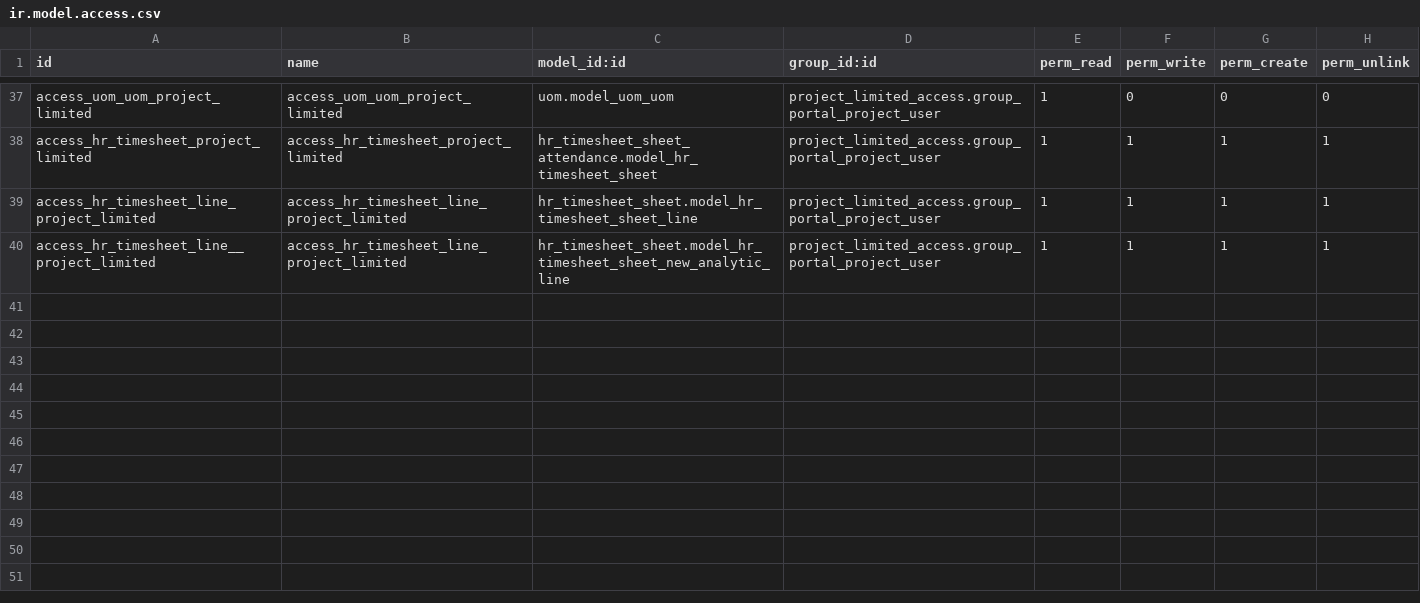
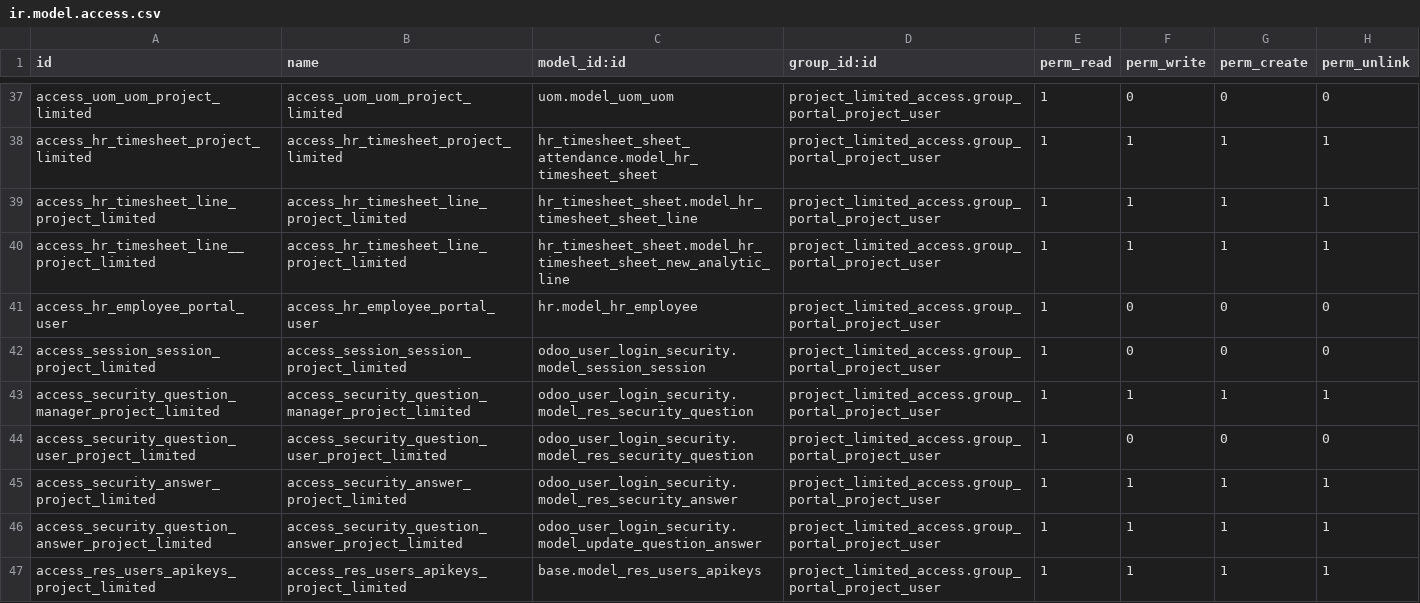
Before and after one commit to MovalAgroingenieria/general_clean, a CSV file: project_limited_access/security/ir.model.access.csv, drawn as a sheet; only a part is shown, gaps mark what is left out; the diff names each change by its address in the sheet, - before the commit and + after, or states it on an @@ line.

Commit message:
[UPD] project_limited_access: enhance user access control and security features.

```diff
--- a/project_limited_access/security/ir.model.access.csv
+++ b/project_limited_access/security/ir.model.access.csv
+row 41: access_hr_employee_portal_user | access_hr_employee_portal_user | hr.model_hr_employee | project_limited_access.group_portal_project_user | 1 | 0 | 0 | 0
+row 42: access_session_session_project_limited | access_session_session_project_limited | odoo_user_login_security.model_session_session | project_limited_access.group_portal_project_user | 1 | 0 | 0 | 0
+row 43: access_security_question_manager_project_limited | access_security_question_manager_project_limited | odoo_user_login_security.model_res_security_question | project_limited_access.group_portal_project_user | 1 | 1 | 1 | 1
+row 44: access_security_question_user_project_limited | access_security_question_user_project_limited | odoo_user_login_security.model_res_security_question | project_limited_access.group_portal_project_user | 1 | 0 | 0 | 0
+row 45: access_security_answer_project_limited | access_security_answer_project_limited | odoo_user_login_security.model_res_security_answer | project_limited_access.group_portal_project_user | 1 | 1 | 1 | 1
+row 46: access_security_question_answer_project_limited | access_security_question_answer_project_limited | odoo_user_login_security.model_update_question_answer | project_limited_access.group_portal_project_user | 1 | 1 | 1 | 1
+row 47: access_res_users_apikeys_project_limited | access_res_users_apikeys_project_limited | base.model_res_users_apikeys | project_limited_access.group_portal_project_user | 1 | 1 | 1 | 1
```
Also changed, not shown: 4 other files.
